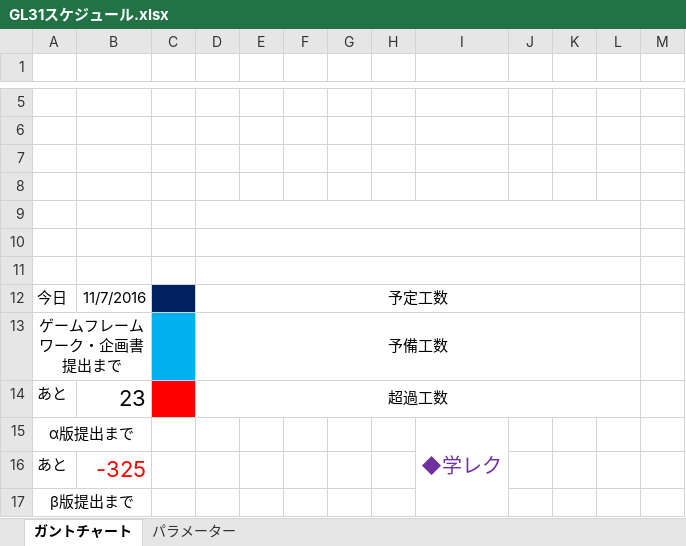
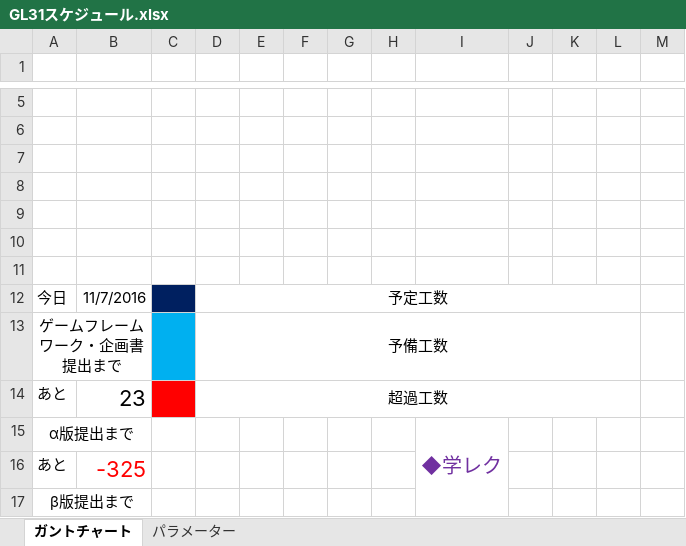
Before and after one commit to elenoa429/openGLNetWorkGame, an Excel workbook: task/GL31スケジュール.xlsx, sheet ガントチャート, drawn as a sheet; only a part is shown, gaps mark what is left out; values as stored, in another font and other column widths than the file's, no borders; conditional formats not drawn; the diff names each change by its address in the sheet, - before the commit and + after, or states it on an @@ line.

Commit message:
タスク管理

```diff
--- a/task/GL31スケジュール.xlsx (sheet ガントチャート)
+++ b/task/GL31スケジュール.xlsx (sheet ガントチャート)
-D9:L9 merged
-D10:L10 merged
-D11:L11 merged
```
